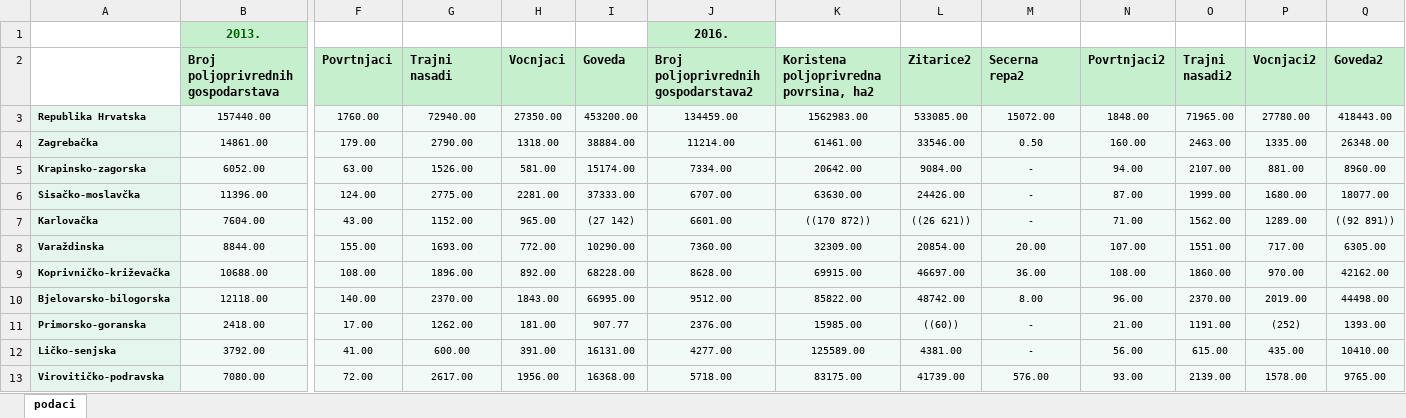
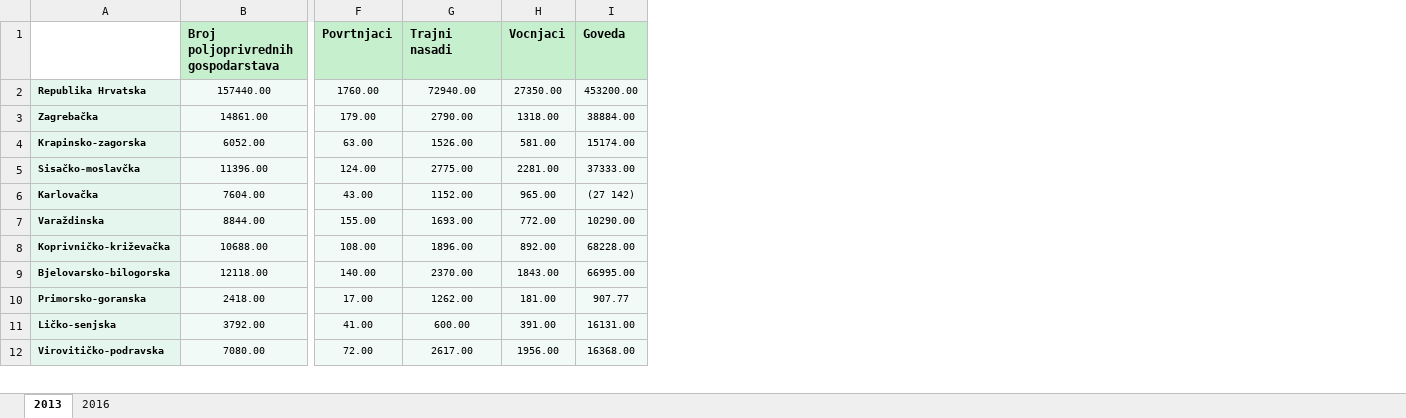
Before and after one commit to MrKMark202/Statistika, an Excel workbook: data.xlsx, sheet 2013, drawn as a sheet; only a part is shown, gaps mark what is left out; values as stored, in another font and other column widths than the file's, no borders; conditional formats not drawn; removed rows and columns are numbered as before the commit, all else as after; rows hold the shown columns only; the diff names each change by its address in the sheet, - before the commit and + after, or states it on an @@ line.

Commit message:
Nova konfiguracija Excel datoteke
- podaci po godinama odvojeni u različite stranice Excel datoteke

```diff
--- a/data.xlsx (sheet 2013)
+++ b/data.xlsx (sheet 2013)
-sheet tab: podaci
+sheet tab: 2013
+sheet tab: 2016
-column J, rows 2-13: Broj poljoprivrednih gospodarstava2 | 134459.00 | 11214.00 | 7334.00 | 6707.00 | 6601.00 | 7360.00 | 8628.00 | 9512.00 | 2376.00 | 4277.00 | 5718.00
-column K, rows 2-13: Koristena poljoprivredna povrsina, ha2 | 1562983.00 | 61461.00 | 20642.00 | 63630.00 | ((170 872)) | 32309.00 | 69915.00 | 85822.00 | 15985.00 | 125589.00 | 83175.00
-column L (Zitarice2), rows 3-13: 533085.00 | 33546.00 | 9084.00 | 24426.00 | ((26 621)) | 20854.00 | 46697.00 | 48742.00 | ((60)) | 4381.00 | 41739.00
-column M (Secerna repa2), rows 3-13: 15072.00 | 0.50 | - | - | - | 20.00 | 36.00 | 8.00 | - | - | 576.00
-column N (Povrtnjaci2), rows 3-13: 1848.00 | 160.00 | 94.00 | 87.00 | 71.00 | 107.00 | 108.00 | 96.00 | 21.00 | 56.00 | 93.00
-column O (Trajni nasadi2), rows 3-13: 71965.00 | 2463.00 | 2107.00 | 1999.00 | 1562.00 | 1551.00 | 1860.00 | 2370.00 | 1191.00 | 615.00 | 2139.00
-column P (Vocnjaci2), rows 3-13: 27780.00 | 1335.00 | 881.00 | 1680.00 | 1289.00 | 717.00 | 970.00 | 2019.00 | (252) | 435.00 | 1578.00
-column Q (Goveda2), rows 3-13: 418443.00 | 26348.00 | 8960.00 | 18077.00 | ((92 891)) | 6305.00 | 42162.00 | 44498.00 | 1393.00 | 10410.00 | 9765.00
-row 1:  | 2013. |  |  |  |  | 2016.
```
Also changed, not shown: 1 other file.
